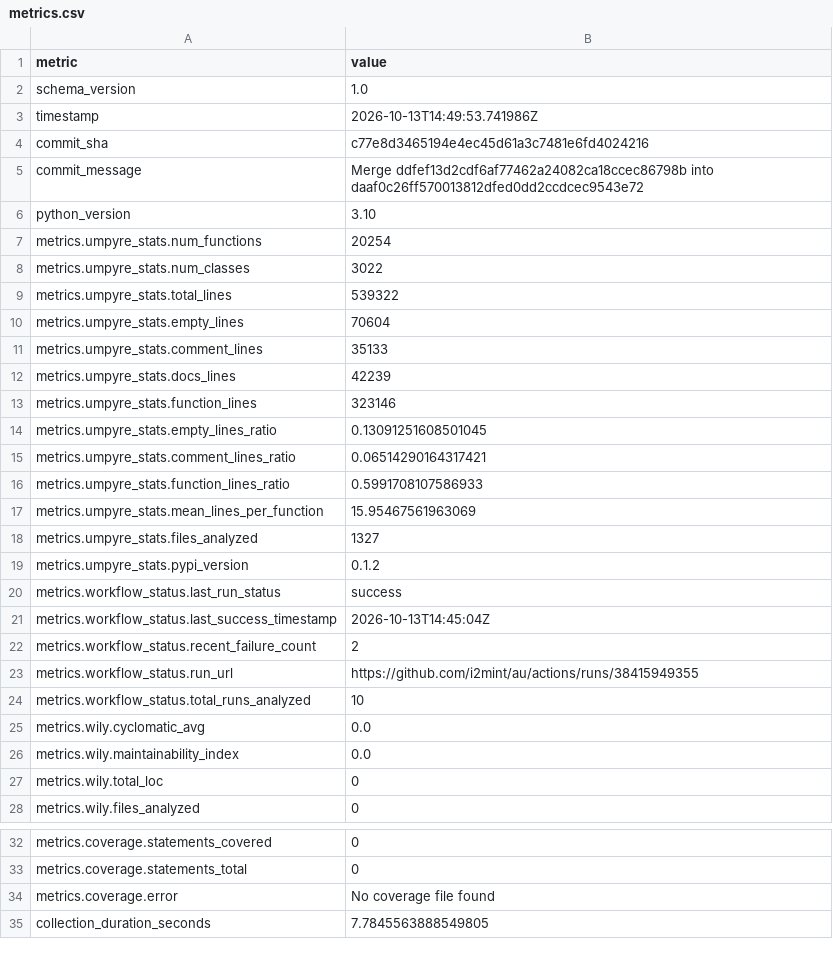
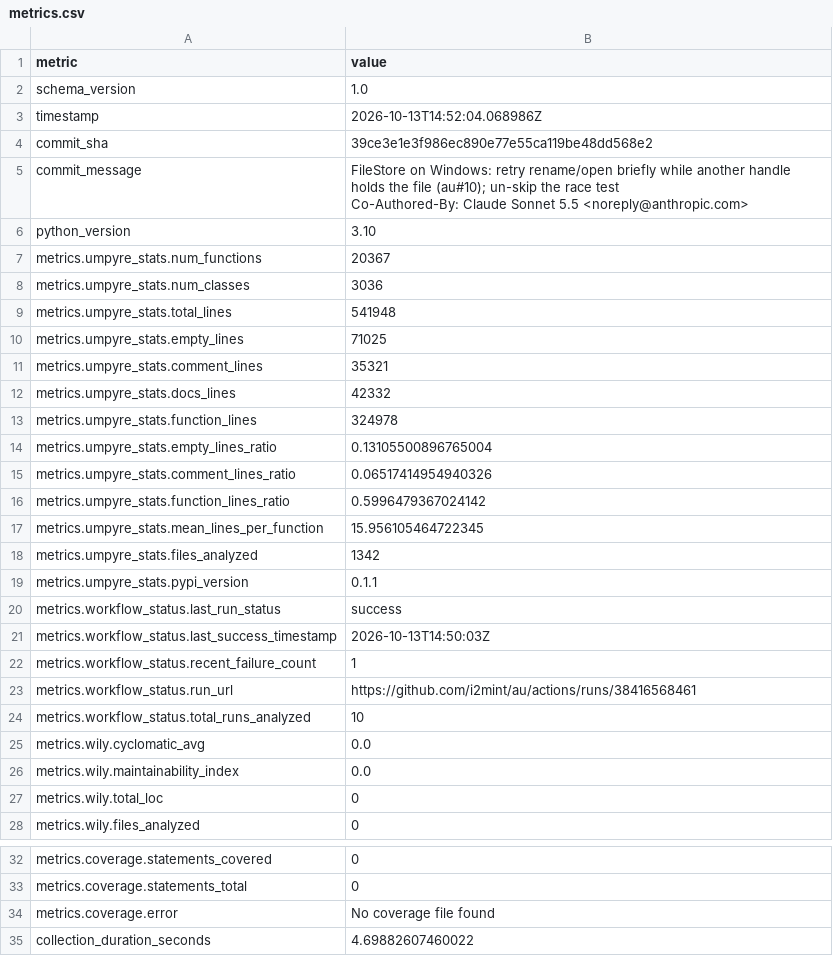
Before and after one commit to i2mint/au, a CSV file: metrics.csv, drawn as a sheet; only a part is shown, gaps mark what is left out.

Commit message:
Update metrics for 39ce3e1

```diff
--- a/metrics.csv
+++ b/metrics.csv
@@ -2,23 +2,25 @@ metric,value
 schema_version,1.0
-timestamp,2026-10-13T14:49:53.741986Z
-commit_sha,c77e8d3465194e4ec45d61a3c7481e6fd4024216
-commit_message,Merge ddfef13d2cdf6af77462a24082ca18ccec86798b into daaf0c26ff570013812dfed0dd2ccdcec9543e72
+timestamp,2026-10-13T14:52:04.068986Z
+commit_sha,39ce3e1e3f986ec890e77e55ca119be48dd568e2
+commit_message,"FileStore on Windows: retry rename/open briefly while another handle holds the file (au#10); un-skip the race test
+
+Co-Authored-By: Claude Sonnet 5.5 <noreply@anthropic.com>"
 python_version,3.10
-metrics.umpyre_stats.num_functions,20254
-metrics.umpyre_stats.num_classes,3022
-metrics.umpyre_stats.total_lines,539322
-metrics.umpyre_stats.empty_lines,70604
-metrics.umpyre_stats.comment_lines,35133
-metrics.umpyre_stats.docs_lines,42239
-metrics.umpyre_stats.function_lines,323146
-metrics.umpyre_stats.empty_lines_ratio,0.13091251608501045
-metrics.umpyre_stats.comment_lines_ratio,0.06514290164317421
-metrics.umpyre_stats.function_lines_ratio,0.5991708107586933
-metrics.umpyre_stats.mean_lines_per_function,15.95467561963069
-metrics.umpyre_stats.files_analyzed,1327
-metrics.umpyre_stats.pypi_version,0.1.2
+metrics.umpyre_stats.num_functions,20367
+metrics.umpyre_stats.num_classes,3036
+metrics.umpyre_stats.total_lines,541948
+metrics.umpyre_stats.empty_lines,71025
+metrics.umpyre_stats.comment_lines,35321
+metrics.umpyre_stats.docs_lines,42332
+metrics.umpyre_stats.function_lines,324978
+metrics.umpyre_stats.empty_lines_ratio,0.13105500896765004
+metrics.umpyre_stats.comment_lines_ratio,0.06517414954940326
+metrics.umpyre_stats.function_lines_ratio,0.5996479367024142
+metrics.umpyre_stats.mean_lines_per_function,15.956105464722345
+metrics.umpyre_stats.files_analyzed,1342
+metrics.umpyre_stats.pypi_version,0.1.1
 metrics.workflow_status.last_run_status,success
-metrics.workflow_status.last_success_timestamp,2026-10-13T14:45:04Z
-metrics.workflow_status.recent_failure_count,2
-metrics.workflow_status.run_url,https://github.com/i2mint/au/actions/runs/38415949355
+metrics.workflow_status.last_success_timestamp,2026-10-13T14:50:03Z
+metrics.workflow_status.recent_failure_count,1
+metrics.workflow_status.run_url,https://github.com/i2mint/au/actions/runs/38416568461
 metrics.workflow_status.total_runs_analyzed,10
@@ -38,2 +40,2 @@ metrics.coverage.statements_total,0
 metrics.coverage.error,No coverage file found
-collection_duration_seconds,7.7845563888549805
+collection_duration_seconds,4.69882607460022
```
Also changed, not shown: 2 other files.
